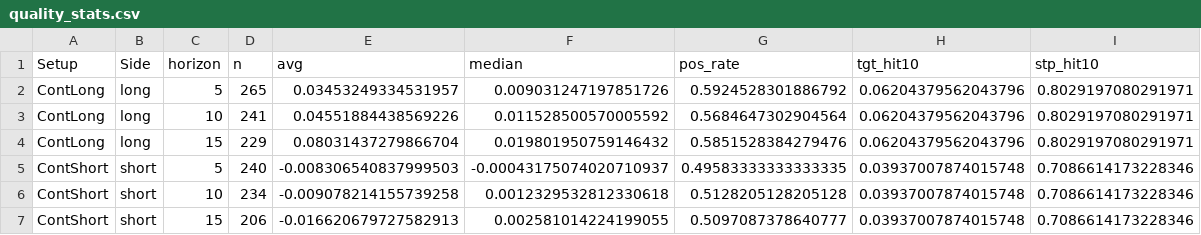
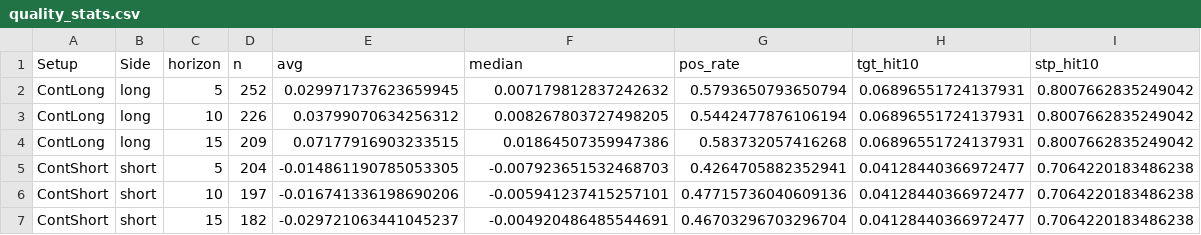
Before and after one commit to mpincus/SwingScannerWatchlist-GPT, a CSV file: data/quality_stats.csv, drawn as a sheet; only a part is shown; the diff covers the shown part only.

```diff
--- a/data/quality_stats.csv
+++ b/data/quality_stats.csv
@@ -1,7 +1,7 @@
 Setup,Side,horizon,n,avg,median,pos_rate,tgt_hit10,stp_hit10
-ContLong,long,5,265,0.03453249334531957,0.009031247197851726,0.5924528301886792,0.06204379562043796,0.8029197080291971
-ContLong,long,10,241,0.04551884438569226,0.011528500570005592,0.5684647302904564,0.06204379562043796,0.8029197080291971
-ContLong,long,15,229,0.08031437279866704,0.019801950759146432,0.5851528384279476,0.06204379562043796,0.8029197080291971
-ContShort,short,5,240,-0.008306540837999503,-0.00043175074020710937,0.49583333333333335,0.03937007874015748,0.7086614173228346
-ContShort,short,10,234,-0.009078214155739258,0.0012329532812330618,0.5128205128205128,0.03937007874015748,0.7086614173228346
-ContShort,short,15,206,-0.016620679727582913,0.002581014224199055,0.5097087378640777,0.03937007874015748,0.7086614173228346
+ContLong,long,5,252,0.029971737623659945,0.007179812837242632,0.5793650793650794,0.06896551724137931,0.8007662835249042
+ContLong,long,10,226,0.03799070634256312,0.008267803727498205,0.5442477876106194,0.06896551724137931,0.8007662835249042
+ContLong,long,15,209,0.07177916903233515,0.01864507359947386,0.583732057416268,0.06896551724137931,0.8007662835249042
+ContShort,short,5,204,-0.014861190785053305,-0.007923651532468703,0.4264705882352941,0.04128440366972477,0.7064220183486238
+ContShort,short,10,197,-0.016741336198690206,-0.005941237415257101,0.47715736040609136,0.04128440366972477,0.7064220183486238
+ContShort,short,15,182,-0.029721063441045237,-0.004920486485544691,0.46703296703296704,0.04128440366972477,0.7064220183486238
```
Also changed, not shown: 35 edited cells elsewhere in this file, docs/quality_stats.csv, 2 other files.
